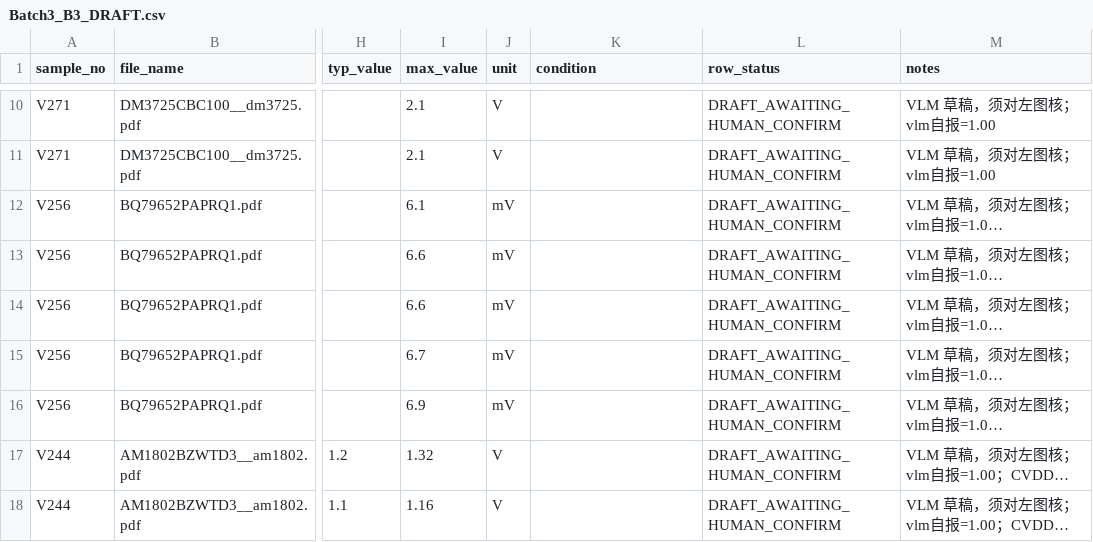
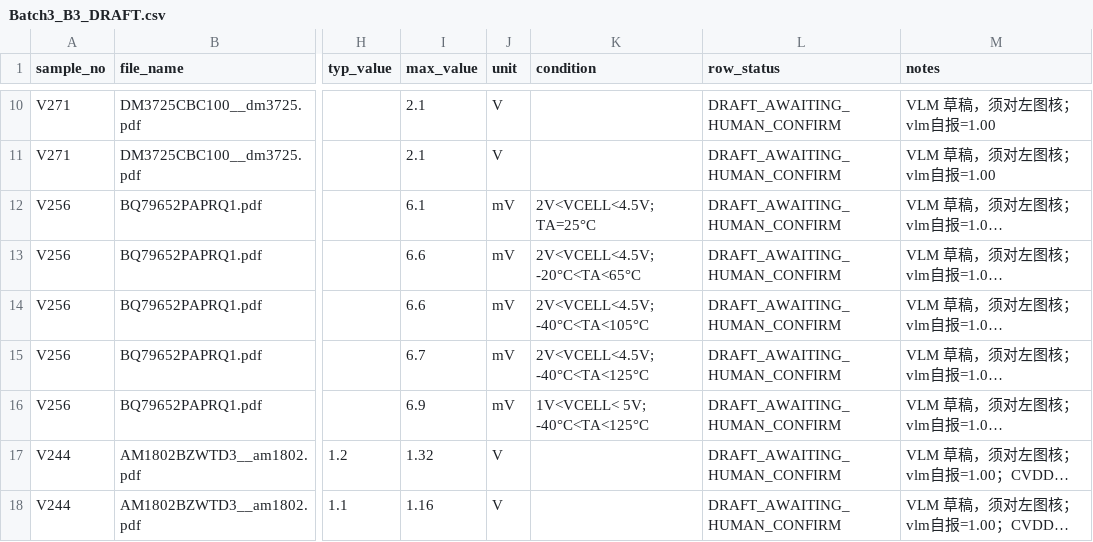
Before and after one commit to esanwu-bot/stageA-audit-v28, a CSV file: gate6a-plan/batch3_review/Batch3_B3_DRAFT.csv, drawn as a sheet; only a part is shown, gaps mark what is left out; long unchanged cells end in …; the diff names each change by its address in the sheet, - before the commit and + after, or states it on an @@ line.

Commit message:
第七轮补齐：clip 静默降级改 Fail-Closed，V256 五行 condition 按原图逐行绑定
Reviewer 第七轮两条硬伤：

1. find_tables(clip=...) 的 except TypeError 不再退回无 clip 调用。环境不支持
   clip 直接 SystemExit 退出（没有 clip 等于放弃隔离 1，跨页污染会原路回来），
   返回值缺 tables 属性同样退出。新增 NoClipPage 用例证明真的会退出。

2. V256 p13 V(MAIN-AUX) 五行 condition 补全。核原图 b3_ELC_p0013.png，五行
   各对应不同 TEST CONDITIONS，其中第 2、3 行 MIN/MAX 完全相同（-7.8/6.6），
   无法按数值反推，只能按参数块内出现顺序绑定。行数不符即 SystemExit，
   拒绝按顺序盲配。五行 condition 互不相同、第 2/3 行未被合并，均写成断言。

回归中发现并修掉的作用域缺陷：apply_condition_backfill 最初遍历全局回填表，
V328 整件无文本层（keep 为空）被误判成 V256 条件块丢失而误退出。改为按
sample_no 隔离：整件无参数行由 EXCLUDED 结论承接；有行但条件块对不上仍必须
退出。补用例同时断言「V256 自己只剩 2 行时仍退出」，防止隔离写成放宽。

本次对 B3 草稿的净影响：与留痕 Batch3_DRAFT_before_condition_backfill.csv
逐格比对，仅 5 格变化（全部是 V256 这五行 condition），其余 15 行一字未动。
B1 / B2 冻结数据本轮零改动。

回归：合成 PASS=43 FAIL=0 SKIP=0；签名 PASS=9；验证器 PASS=31；
V003 全书 13 页真表全中、恰好 2 页走指纹继承。B3 草稿 20 行。

```diff
--- a/gate6a-plan/batch3_review/Batch3_B3_DRAFT.csv
+++ b/gate6a-plan/batch3_review/Batch3_B3_DRAFT.csv
-K12 (condition): (empty)
+K12 (condition): 2V<VCELL<4.5V; TA=25°C
-K13 (condition): (empty)
+K13 (condition): 2V<VCELL<4.5V; -20°C<TA<65°C
-K14 (condition): (empty)
+K14 (condition): 2V<VCELL<4.5V; -40°C<TA<105°C
-K15 (condition): (empty)
+K15 (condition): 2V<VCELL<4.5V; -40°C<TA<125°C
-K16 (condition): (empty)
+K16 (condition): 1V<VCELL< 5V; -40°C<TA<125°C
```
Also changed, not shown: gate6a-plan/batch3_review/Batch3_DRAFT.csv, 14 other files.
